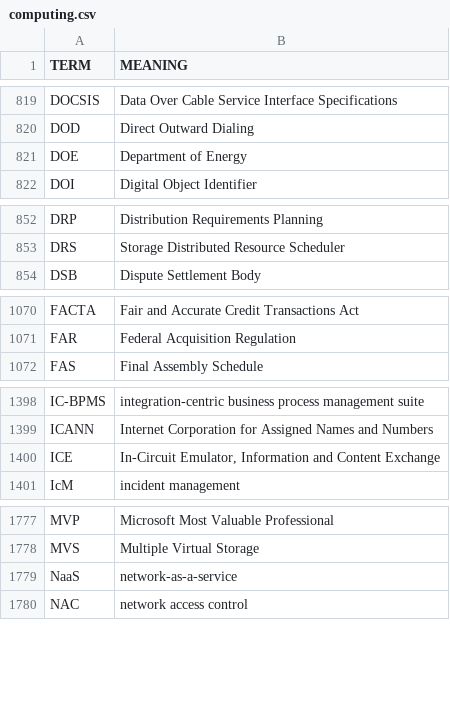
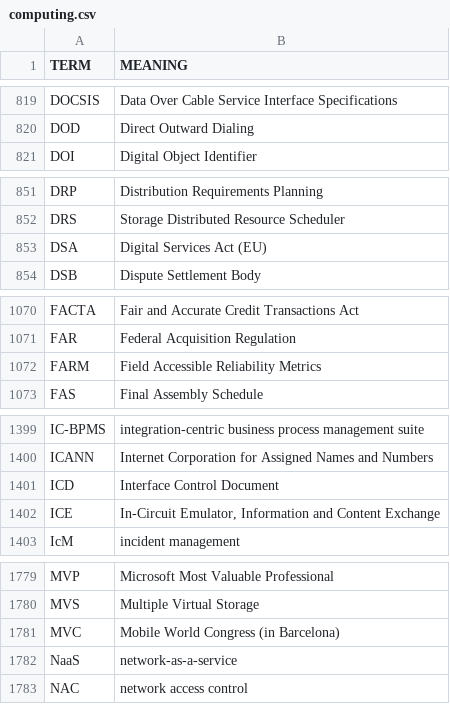
Before and after one commit to fleschutz/talk2windows, a CSV file: data/abbr/computing.csv, drawn as a sheet; only a part is shown, gaps mark what is left out; removed rows and columns are numbered as before the commit, all else as after; the diff covers the shown part only; the diff names each change by its address in the sheet, - before the commit and + after, or states it on an @@ line.

```diff
--- a/data/abbr/computing.csv
+++ b/data/abbr/computing.csv
-row 821: DOE | Department of Energy
+row 853: DSA | Digital Services Act (EU)
+row 1072: FARM | Field Accessible Reliability Metrics
+row 1401: ICD | Interface Control Document
+row 1781: MVC | Mobile World Congress (in Barcelona)
```
Also changed, not shown: 1 added row and 1 edited cell elsewhere in this file, data/abbr/aviation.csv, data/abbr/chemistry.csv, 3 other files.
